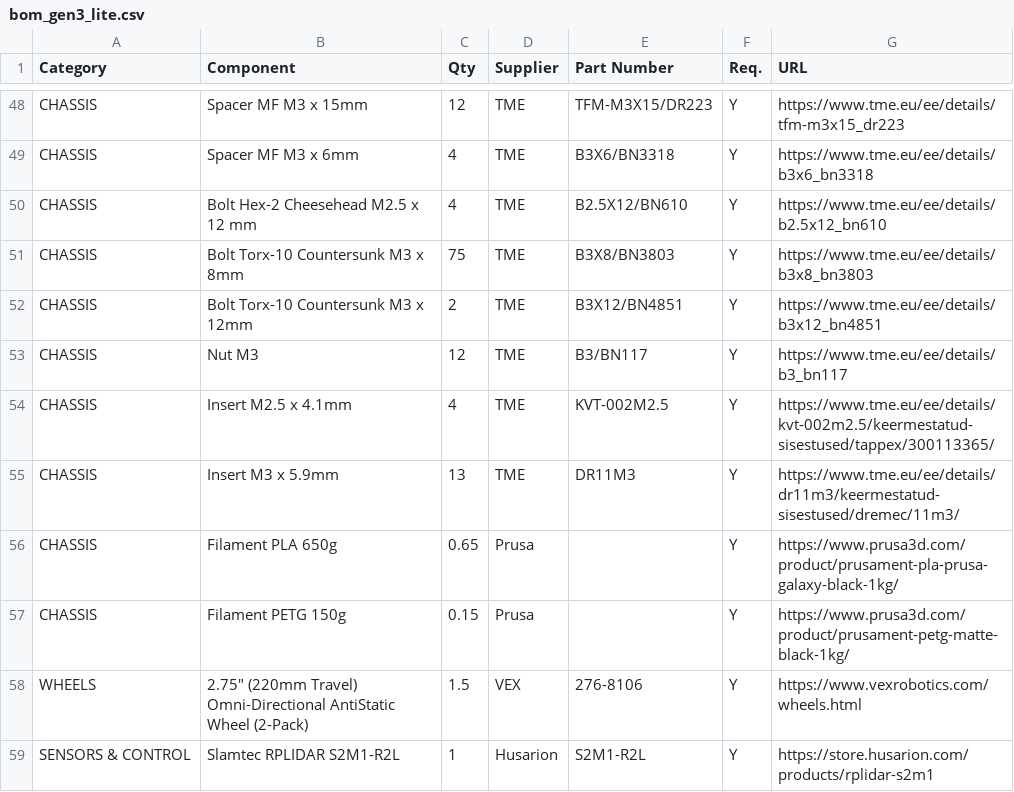
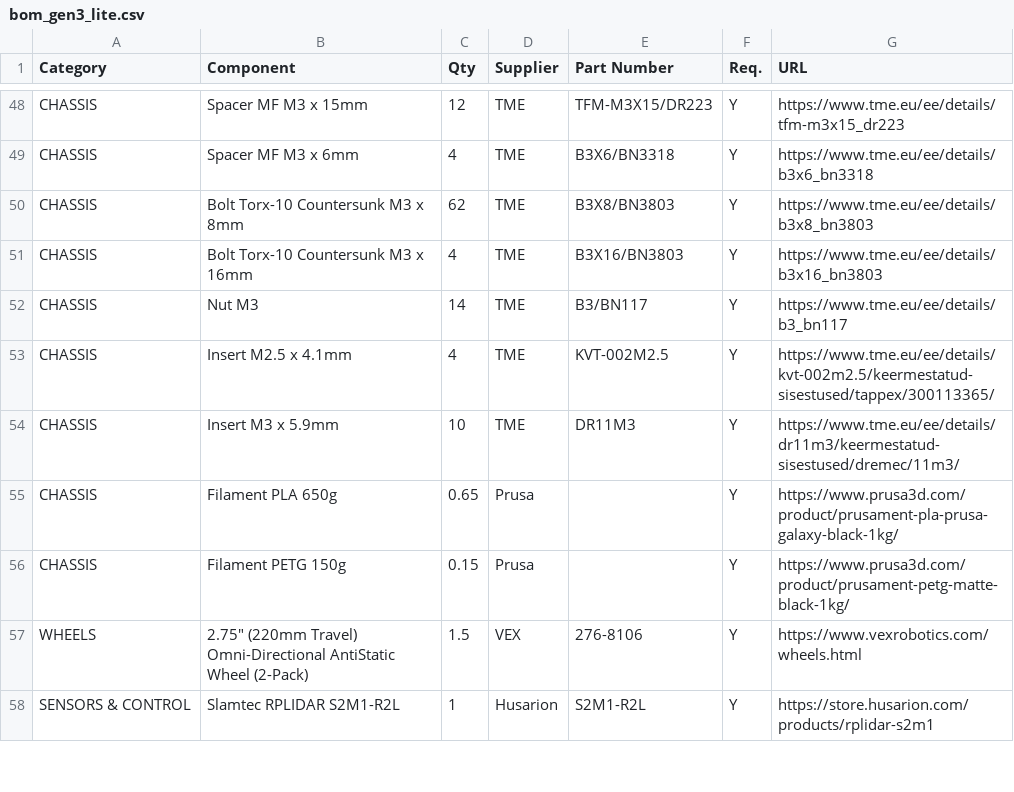
Before and after one commit to robotont/robotont.github.io, a CSV file: source/bom_gen3_lite.csv, drawn as a sheet; only a part is shown, gaps mark what is left out.

Commit message:
updated gen3 lite bom

```diff
--- a/source/bom_gen3_lite.csv
+++ b/source/bom_gen3_lite.csv
@@ -49,8 +49,7 @@ CHASSIS,Spacer MF M3 x 15mm,12,TME,TFM-M3X15/DR223,Y,https://www.tme.eu/ee/detai
 CHASSIS,Spacer MF M3 x 6mm,4,TME,B3X6/BN3318,Y,https://www.tme.eu/ee/details/b3x6_bn3318
-CHASSIS,Bolt Hex-2 Cheesehead M2.5 x 12 mm,4,TME,B2.5X12/BN610,Y,https://www.tme.eu/ee/details/b2.5x12_bn610
-CHASSIS,Bolt Torx-10 Countersunk M3 x 8mm,75,TME,B3X8/BN3803,Y,https://www.tme.eu/ee/details/b3x8_bn3803
-CHASSIS,Bolt Torx-10 Countersunk M3 x 12mm,2,TME,B3X12/BN4851,Y,https://www.tme.eu/ee/details/b3x12_bn4851
-CHASSIS,Nut M3,12,TME,B3/BN117,Y,https://www.tme.eu/ee/details/b3_bn117
+CHASSIS,Bolt Torx-10 Countersunk M3 x 8mm,62,TME,B3X8/BN3803,Y,https://www.tme.eu/ee/details/b3x8_bn3803
+CHASSIS,Bolt Torx-10 Countersunk M3 x 16mm,4,TME,B3X16/BN3803,Y,https://www.tme.eu/ee/details/b3x16_bn3803
+CHASSIS,Nut M3,14,TME,B3/BN117,Y,https://www.tme.eu/ee/details/b3_bn117
 CHASSIS,Insert M2.5 x 4.1mm,4,TME,KVT-002M2.5,Y,https://www.tme.eu/ee/details/kvt-002m2.5/keermestatud-sisestused/tappex/300113365/
-CHASSIS,Insert M3 x 5.9mm,13,TME,DR11M3,Y,https://www.tme.eu/ee/details/dr11m3/keermestatud-sisestused/dremec/11m3/
+CHASSIS,Insert M3 x 5.9mm,10,TME,DR11M3,Y,https://www.tme.eu/ee/details/dr11m3/keermestatud-sisestused/dremec/11m3/
 CHASSIS,Filament PLA 650g,0.65,Prusa,,Y,https://www.prusa3d.com/product/prusament-pla-prusa-galaxy-black-1kg/
```
